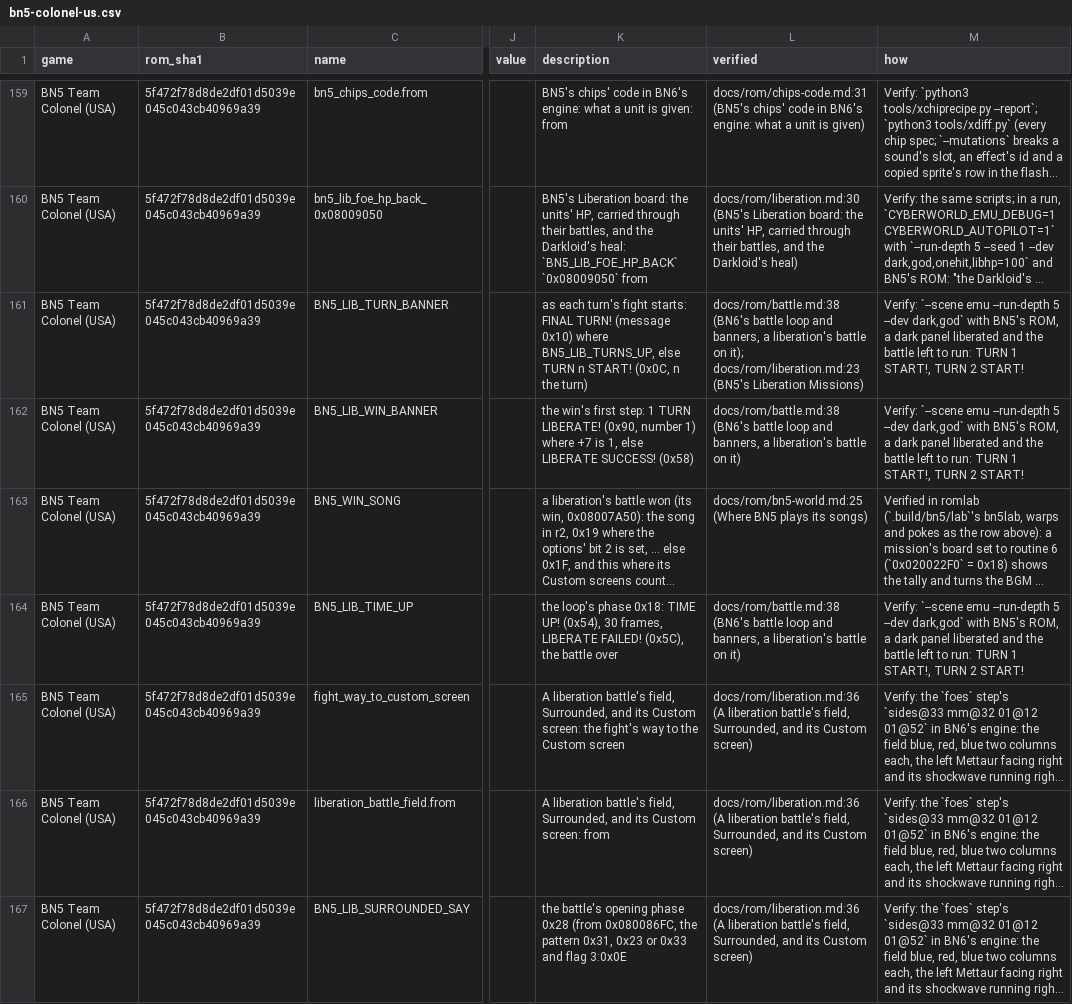
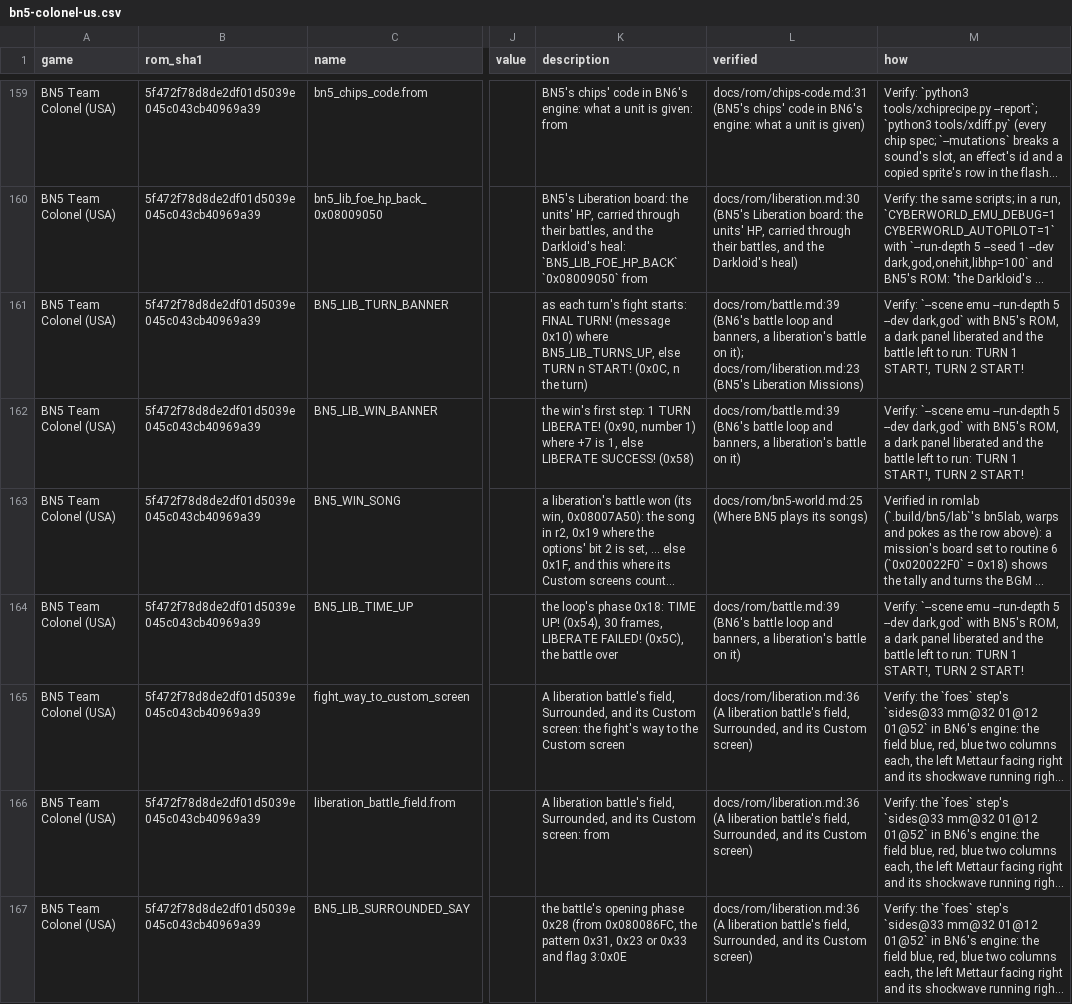
Before and after one commit to saschb2b/Mega-Man-Battle-Network-Cyberworld-Endless, a CSV file: docs/symbols/bn5-colonel-us.csv, drawn as a sheet; only a part is shown, gaps mark what is left out; long unchanged cells end in …; the diff covers the shown part only; the diff names each change by its address in the sheet, - before the commit and + after, or states it on an @@ line.

Commit message:
The battle floor: a random battle on every layer without a guardian
Phase 1 of docs/game/core-loop.md. Over seeds 1-12, 41 of 106 layers
without a guardian had no random battle: the maps the layers take over
have BN6 encounter classes 3, 5 and 6, and class 6 gives nothing before
0x380 walked (BN6_ENCOUNTER_ODDS and _CLASS, docs/rom/battle.md).

Bad-luck protection on BN6's own roll (src/director/battle_floor.c): on
a layer still owing its battle, past 0x100 of the walk it reads 0x400,
BN6's best row; the layers it misses hold their exit pad shut and start
the owed battle on it (1 of 92). Not on a guardian's layer, a dark
layer's board, a trip back, or where random battles are off. BN6's
battles, MegaMan's walk and what a seed makes are untouched.

The run log gets a line per layer left and `floor` as a battle kind;
build.py pacing plays seeds 1-12 (tools/battle_floor.py) and marks a
layer without a battle (NONE), past three (OVER), or an act past six.
After: 1.23-1.50 battles a layer by act, none without (before 0.27-1.00).

```diff
--- a/docs/symbols/bn5-colonel-us.csv
+++ b/docs/symbols/bn5-colonel-us.csv
-L161 (verified): docs/rom/battle.md:38 (BN6's battle…
+L161 (verified): docs/rom/battle.md:39 (BN6's battle…
-L162 (verified): docs/rom/battle.md:38 (BN6's battle…
+L162 (verified): docs/rom/battle.md:39 (BN6's battle…
-L164 (verified): docs/rom/battle.md:38 (BN6's battle…
+L164 (verified): docs/rom/battle.md:39 (BN6's battle…
```
Also changed, not shown: 10 edited cells elsewhere in this file, 26 other files.
